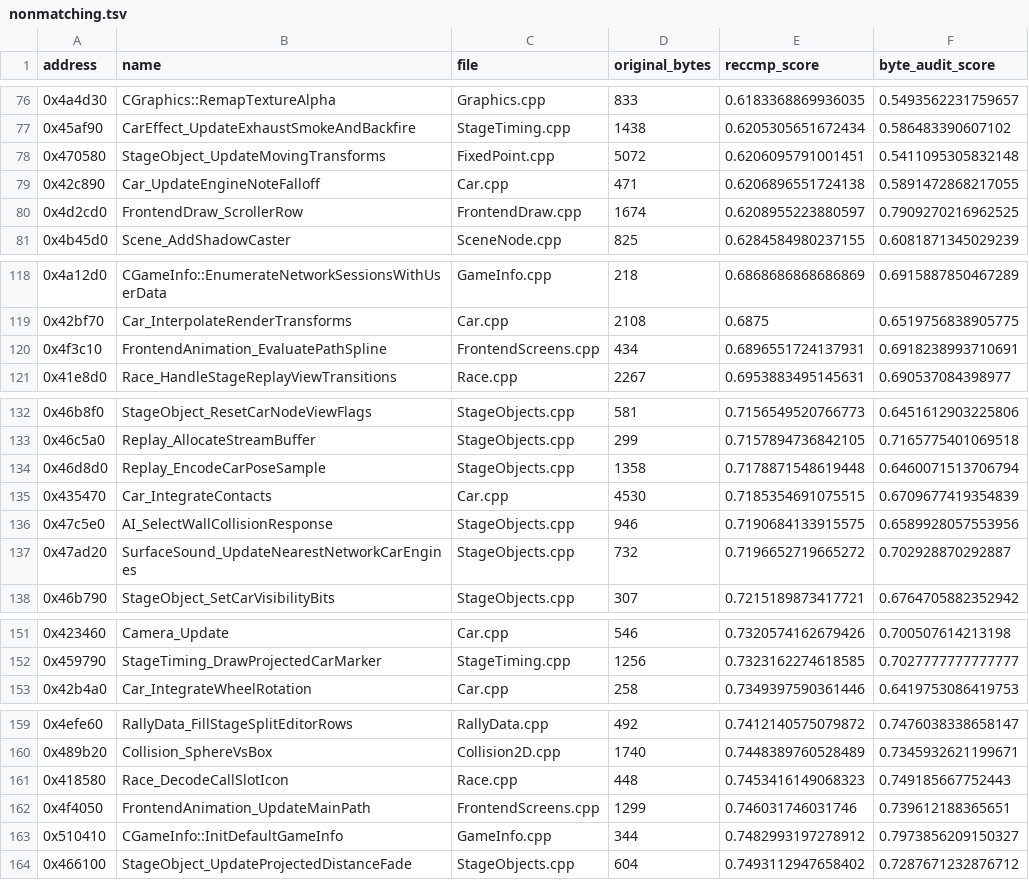
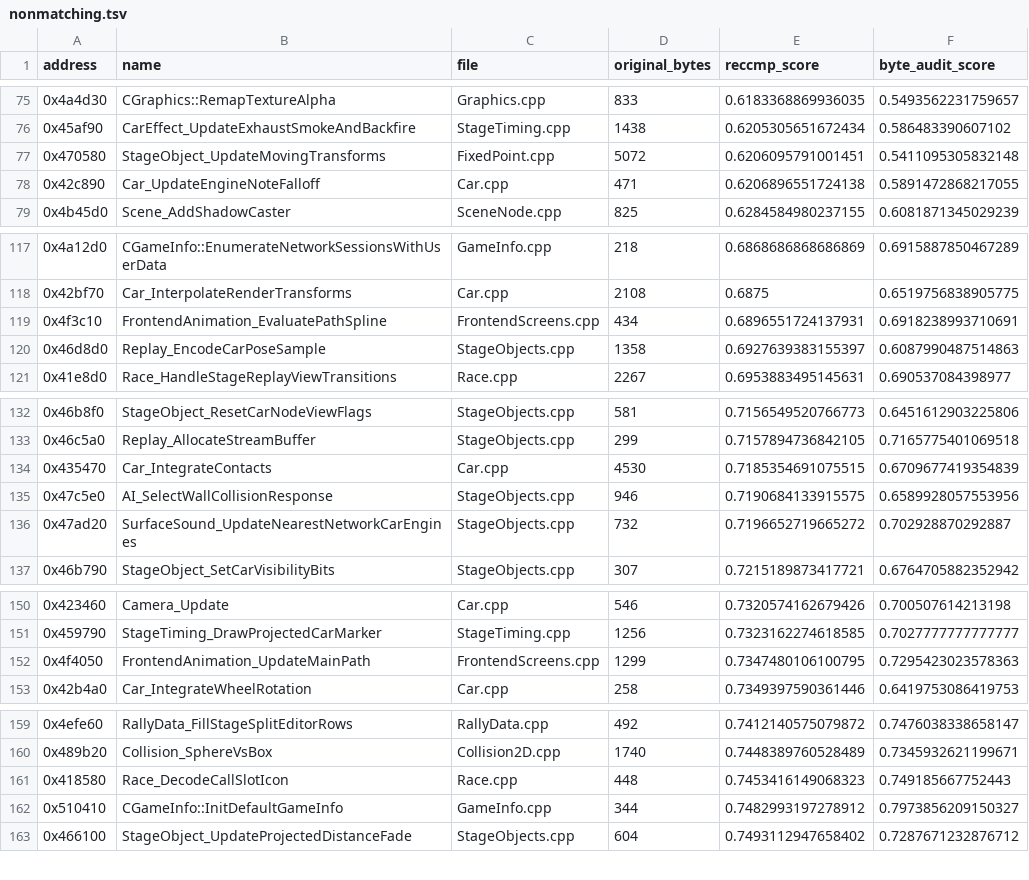
Before and after one commit to pablocpas/CMR2Decomp, a TSV file: CMR2PROGRESS/nonmatching.tsv, drawn as a sheet; only a part is shown, gaps mark what is left out; the diff covers the shown part only.

```diff
--- a/CMR2PROGRESS/nonmatching.tsv
+++ b/CMR2PROGRESS/nonmatching.tsv
@@ -79,3 +78,2 @@ address	name	file	original_bytes	reccmp_score	byte_audit_score
 0x42c890	Car_UpdateEngineNoteFalloff	Car.cpp	471	0.6206896551724138	0.5891472868217055
-0x4d2cd0	FrontendDraw_ScrollerRow	FrontendDraw.cpp	1674	0.6208955223880597	0.7909270216962525
 0x4b45d0	Scene_AddShadowCaster	SceneNode.cpp	825	0.6284584980237155	0.6081871345029239
@@ -120,2 +119,3 @@ address	name	file	original_bytes	reccmp_score	byte_audit_score
 0x4f3c10	FrontendAnimation_EvaluatePathSpline	FrontendScreens.cpp	434	0.6896551724137931	0.6918238993710691
+0x46d8d0	Replay_EncodeCarPoseSample	StageObjects.cpp	1358	0.6927639383155397	0.6087990487514863
 0x41e8d0	Race_HandleStageReplayViewTransitions	Race.cpp	2267	0.6953883495145631	0.690537084398977
@@ -133,3 +133,2 @@ address	name	file	original_bytes	reccmp_score	byte_audit_score
 0x46c5a0	Replay_AllocateStreamBuffer	StageObjects.cpp	299	0.7157894736842105	0.7165775401069518
-0x46d8d0	Replay_EncodeCarPoseSample	StageObjects.cpp	1358	0.7178871548619448	0.6460071513706794
 0x435470	Car_IntegrateContacts	Car.cpp	4530	0.7185354691075515	0.6709677419354839
@@ -152,2 +151,3 @@ address	name	file	original_bytes	reccmp_score	byte_audit_score
 0x459790	StageTiming_DrawProjectedCarMarker	StageTiming.cpp	1256	0.7323162274618585	0.7027777777777777
+0x4f4050	FrontendAnimation_UpdateMainPath	FrontendScreens.cpp	1299	0.7347480106100795	0.7295423023578363
 0x42b4a0	Car_IntegrateWheelRotation	Car.cpp	258	0.7349397590361446	0.6419753086419753
@@ -161,3 +161,2 @@ address	name	file	original_bytes	reccmp_score	byte_audit_score
 0x418580	Race_DecodeCallSlotIcon	Race.cpp	448	0.7453416149068323	0.749185667752443
-0x4f4050	FrontendAnimation_UpdateMainPath	FrontendScreens.cpp	1299	0.746031746031746	0.739612188365651
 0x510410	CGameInfo::InitDefaultGameInfo	GameInfo.cpp	344	0.7482993197278912	0.7973856209150327
```
Also changed, not shown: 11 added rows, 10 removed rows and 8 edited cells elsewhere in this file, 4 other files.
